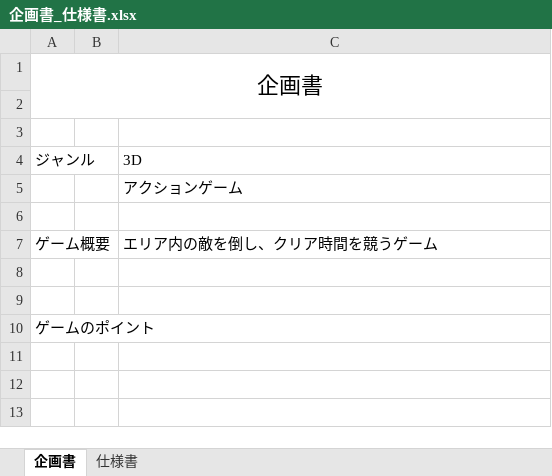
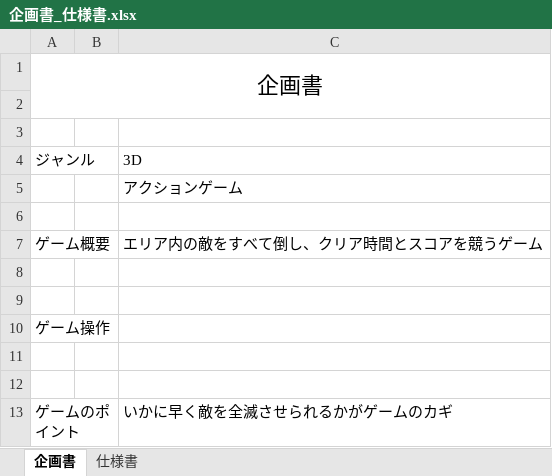
Before and after one commit to 2021Game2/15Nomoto, an Excel workbook: 企画書_仕様書.xlsx, sheet 企画書, drawn as a sheet; values as stored, in another font and other column widths than the file's, no borders; addresses are those after the commit; the diff names each change by its address in the sheet, - before the commit and + after, or states it on an @@ line.

Commit message:
企画書更新

```diff
--- a/企画書_仕様書.xlsx (sheet 企画書)
+++ b/企画書_仕様書.xlsx (sheet 企画書)
-C7: エリア内の敵を倒し、クリア時間を競うゲーム
+C7: エリア内の敵をすべて倒し、クリア時間とスコアを競うゲーム
+row 10: ゲーム操作
+row 11: (empty)
+row 12: (empty)
-C13: (empty)
+C13: いかに早く敵を全滅させられるかがゲームのカギ
```
